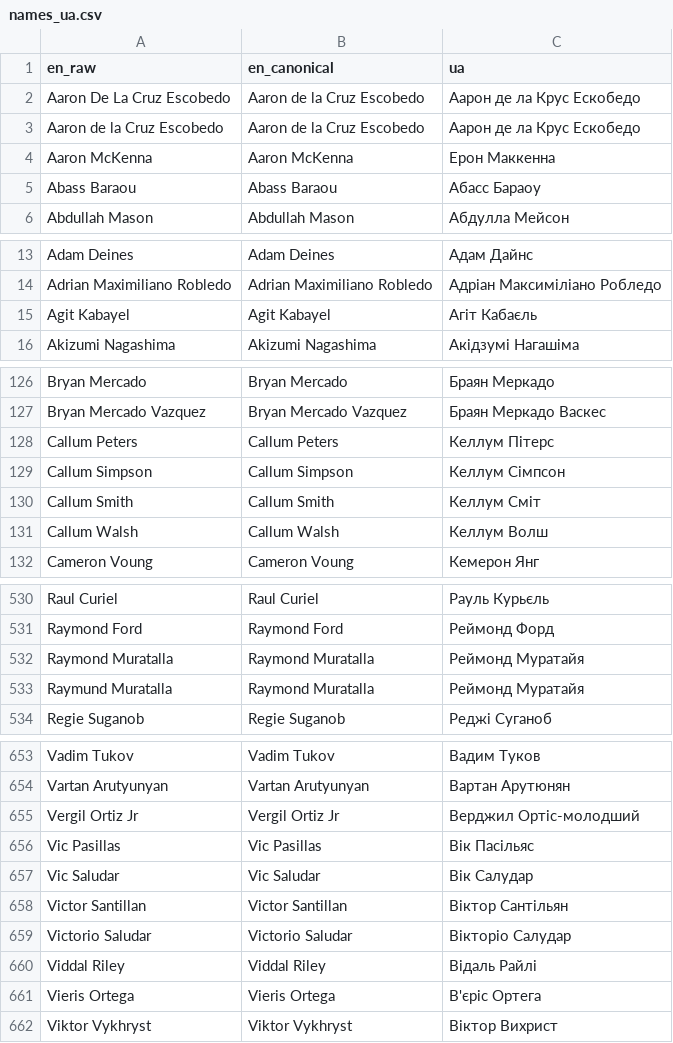
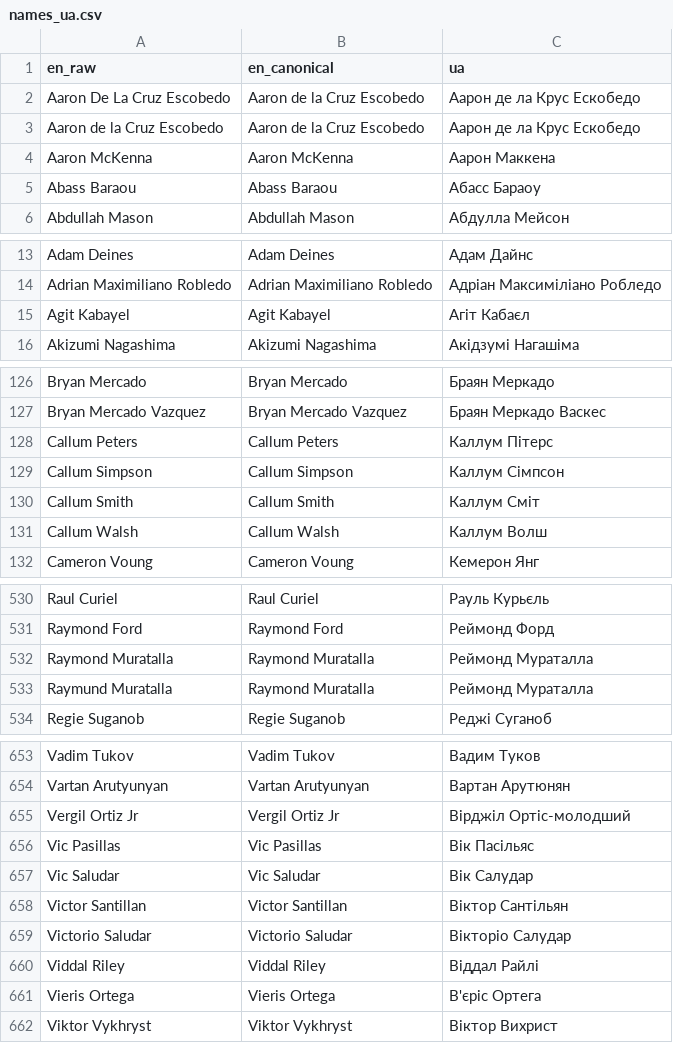
Before and after one commit to AndriiRozanov/boxing12x3, a CSV file: data/names_ua.csv, drawn as a sheet; only a part is shown, gaps mark what is left out; the diff covers the shown part only.

```diff
--- a/data/names_ua.csv
+++ b/data/names_ua.csv
@@ -3,3 +3,3 @@ Aaron De La Cruz Escobedo,Aaron de la Cruz Escobedo,Аарон де ла Кру
 Aaron de la Cruz Escobedo,Aaron de la Cruz Escobedo,Аарон де ла Крус Ескобедо
-Aaron McKenna,Aaron McKenna,Ерон Маккенна
+Aaron McKenna,Aaron McKenna,Аарон Маккена
 Abass Baraou,Abass Baraou,Абасс Бараоу
@@ -14,3 +14,3 @@ Adam Deines,Adam Deines,Адам Дайнс
 Adrian Maximiliano Robledo,Adrian Maximiliano Robledo,Адріан Максиміліано Робледо
-Agit Kabayel,Agit Kabayel,Агіт Кабаєль
+Agit Kabayel,Agit Kabayel,Агіт Кабаєл
 Akizumi Nagashima,Akizumi Nagashima,Акідзумі Нагашіма
@@ -127,6 +127,6 @@ Bryan Mercado,Bryan Mercado,Браян Меркадо
 Bryan Mercado Vazquez,Bryan Mercado Vazquez,Браян Меркадо Васкес
-Callum Peters,Callum Peters,Келлум Пітерс
-Callum Simpson,Callum Simpson,Келлум Сімпсон
-Callum Smith,Callum Smith,Келлум Сміт
-Callum Walsh,Callum Walsh,Келлум Волш
+Callum Peters,Callum Peters,Каллум Пітерс
+Callum Simpson,Callum Simpson,Каллум Сімпсон
+Callum Smith,Callum Smith,Каллум Сміт
+Callum Walsh,Callum Walsh,Каллум Волш
 Cameron Voung,Cameron Voung,Кемерон Янг
@@ -531,4 +531,4 @@ Raul Curiel,Raul Curiel,Рауль Курьєль
 Raymond Ford,Raymond Ford,Реймонд Форд
-Raymond Muratalla,Raymond Muratalla,Реймонд Муратайя
-Raymund Muratalla,Raymond Muratalla,Реймонд Муратайя
+Raymond Muratalla,Raymond Muratalla,Реймонд Мураталла
+Raymund Muratalla,Raymond Muratalla,Реймонд Мураталла
 Regie Suganob,Regie Suganob,Реджі Суганоб
@@ -654,3 +654,3 @@ Vadim Tukov,Vadim Tukov,Вадим Туков
 Vartan Arutyunyan,Vartan Arutyunyan,Вартан Арутюнян
-Vergil Ortiz Jr,Vergil Ortiz Jr,Верджил Ортіс-молодший
+Vergil Ortiz Jr,Vergil Ortiz Jr,Вірджіл Ортіс-молодший
 Vic Pasillas,Vic Pasillas,Вік Пасільяс
@@ -659,3 +659,3 @@ Victor Santillan,Victor Santillan,Віктор Сантільян
 Victorio Saludar,Victorio Saludar,Вікторіо Салудар
-Viddal Riley,Viddal Riley,Відаль Райлі
+Viddal Riley,Viddal Riley,Віддал Райлі
 Vieris Ortega,Vieris Ortega,В'єріс Ортега
```
Also changed, not shown: 15 edited cells elsewhere in this file, 15 other files.
